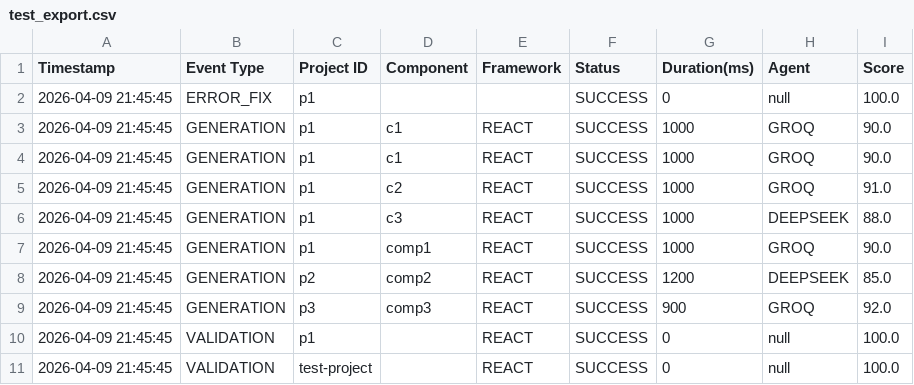
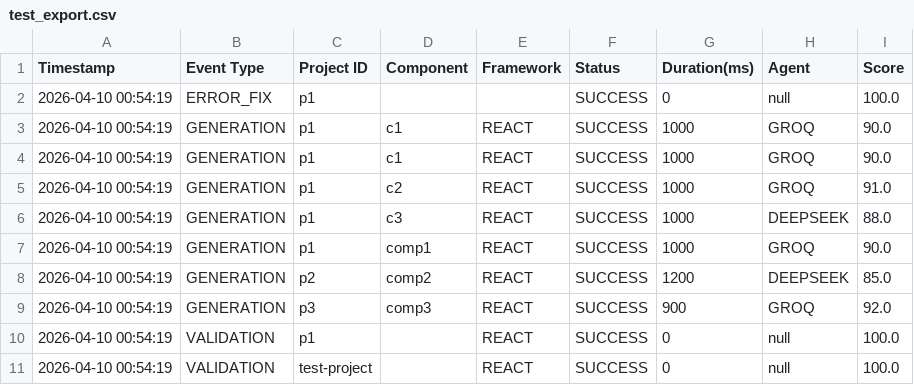
Before and after one commit to paykaribazaronline/supremeai, a CSV file: test_export.csv, drawn as a sheet.

```diff
--- a/test_export.csv
+++ b/test_export.csv
@@ -1,11 +1,11 @@
 Timestamp,Event Type,Project ID,Component,Framework,Status,Duration(ms),Agent,Score
-2026-04-09 21:45:45,ERROR_FIX,p1,,,SUCCESS,0,null,100.0
-2026-04-09 21:45:45,GENERATION,p1,c1,REACT,SUCCESS,1000,GROQ,90.0
-2026-04-09 21:45:45,GENERATION,p1,c1,REACT,SUCCESS,1000,GROQ,90.0
-2026-04-09 21:45:45,GENERATION,p1,c2,REACT,SUCCESS,1000,GROQ,91.0
-2026-04-09 21:45:45,GENERATION,p1,c3,REACT,SUCCESS,1000,DEEPSEEK,88.0
-2026-04-09 21:45:45,GENERATION,p1,comp1,REACT,SUCCESS,1000,GROQ,90.0
-2026-04-09 21:45:45,GENERATION,p2,comp2,REACT,SUCCESS,1200,DEEPSEEK,85.0
-2026-04-09 21:45:45,GENERATION,p3,comp3,REACT,SUCCESS,900,GROQ,92.0
-2026-04-09 21:45:45,VALIDATION,p1,,REACT,SUCCESS,0,null,100.0
-2026-04-09 21:45:45,VALIDATION,test-project,,REACT,SUCCESS,0,null,100.0
+2026-04-10 00:54:19,ERROR_FIX,p1,,,SUCCESS,0,null,100.0
+2026-04-10 00:54:19,GENERATION,p1,c1,REACT,SUCCESS,1000,GROQ,90.0
+2026-04-10 00:54:19,GENERATION,p1,c1,REACT,SUCCESS,1000,GROQ,90.0
+2026-04-10 00:54:19,GENERATION,p1,c2,REACT,SUCCESS,1000,GROQ,91.0
+2026-04-10 00:54:19,GENERATION,p1,c3,REACT,SUCCESS,1000,DEEPSEEK,88.0
+2026-04-10 00:54:19,GENERATION,p1,comp1,REACT,SUCCESS,1000,GROQ,90.0
+2026-04-10 00:54:19,GENERATION,p2,comp2,REACT,SUCCESS,1200,DEEPSEEK,85.0
+2026-04-10 00:54:19,GENERATION,p3,comp3,REACT,SUCCESS,900,GROQ,92.0
+2026-04-10 00:54:19,VALIDATION,p1,,REACT,SUCCESS,0,null,100.0
+2026-04-10 00:54:19,VALIDATION,test-project,,REACT,SUCCESS,0,null,100.0
```
Also changed, not shown: 8 other files.
